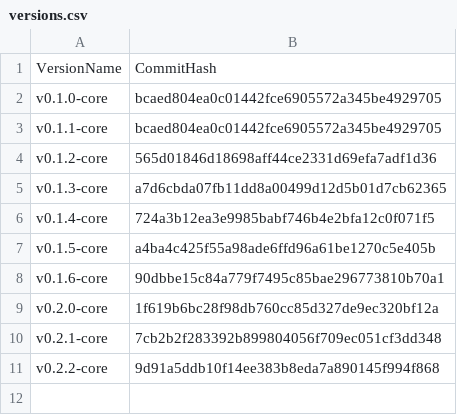
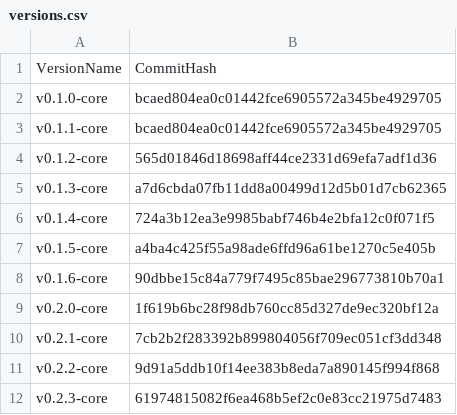
Before and after one commit to flint-lang/flint-lang.github.io, a CSV file: wiki/versions.csv, drawn as a sheet.

Commit message:
Updated the commit hash for the 0.2.3-core tag and added 0.2.3 to the version selection

```diff
--- a/wiki/versions.csv
+++ b/wiki/versions.csv
@@ -11 +11,2 @@ v0.2.1-core,7cb2b2f283392b899804056f709ec051cf3dd348
 v0.2.2-core,9d91a5ddb10f14ee383b8eda7a890145f994f868
+v0.2.3-core,61974815082f6ea468b5ef2c0e83cc21975d7483
```
Also changed, not shown: 2 other files.
